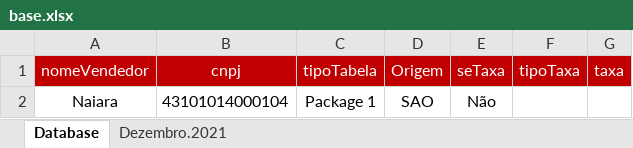
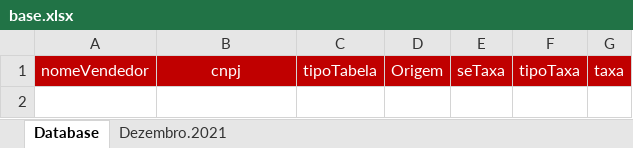
Before and after one commit to filipoow/vync, an Excel workbook: base.xlsx, sheet Database, drawn as a sheet; values as stored, in another font and other column widths than the file's, no borders; the diff names each change by its address in the sheet, - before the commit and + after, or states it on an @@ line.

```diff
--- a/base.xlsx (sheet Database)
+++ b/base.xlsx (sheet Database)
-row 2: Naiara | 43101014000104 | Package 1 | SAO | Não
```
Also changed, not shown: sheet Dezembro.2021, 17 other files.
